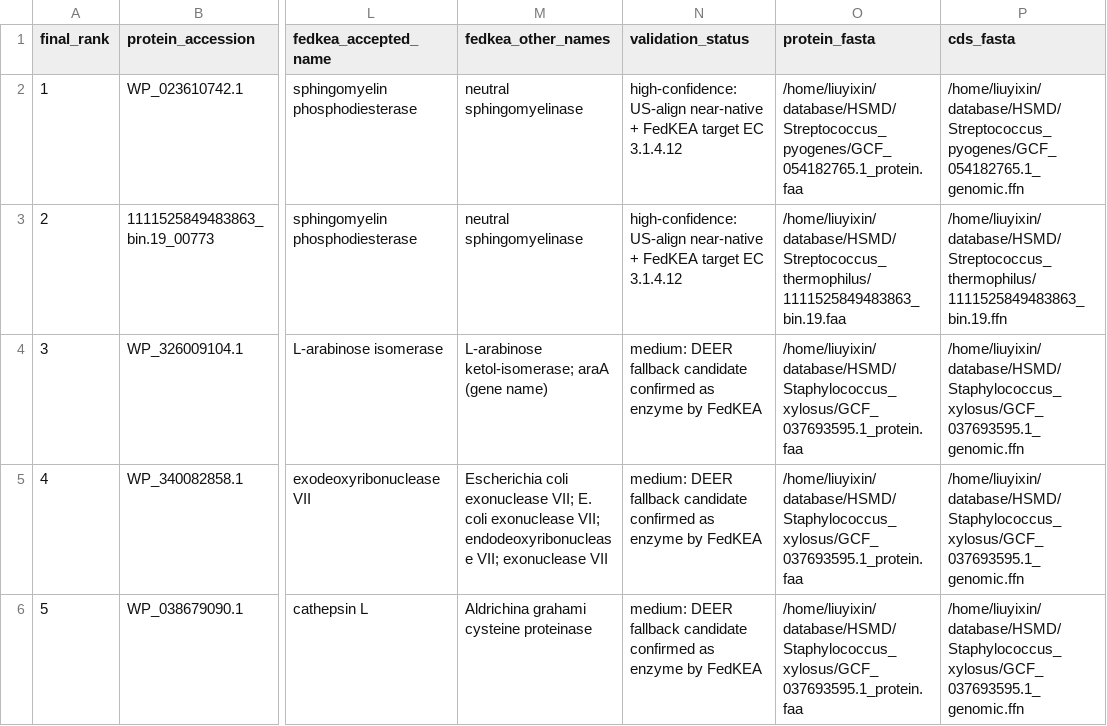
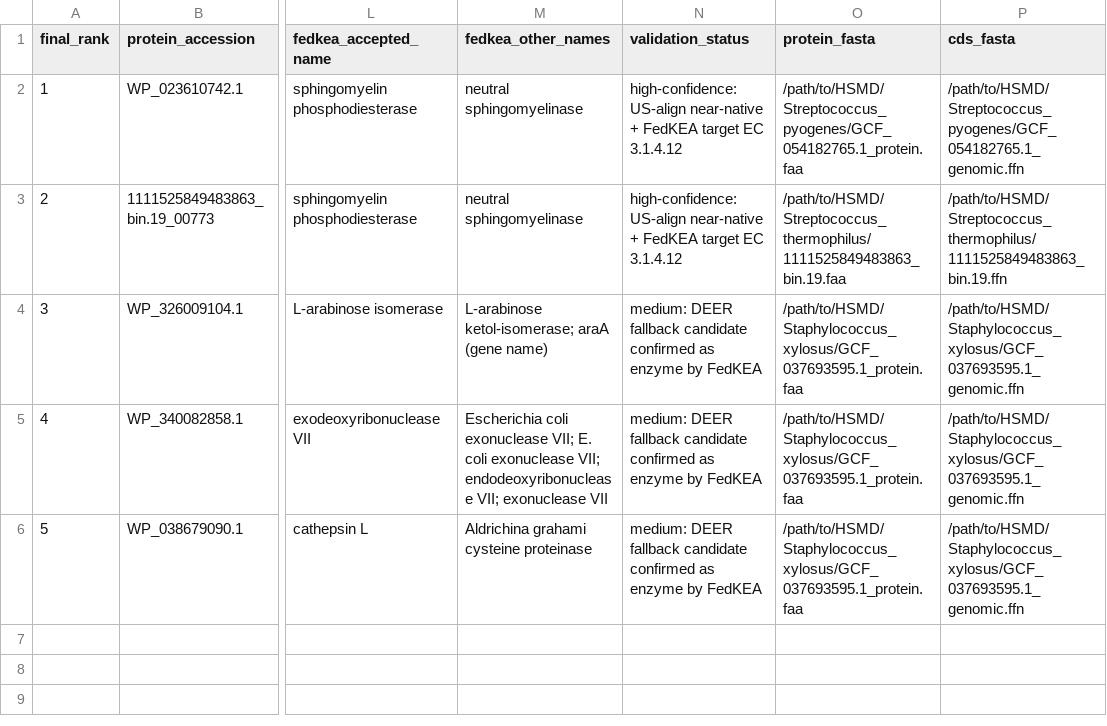
Before and after one commit to Liuyixin-lily/dsh-bio-human-microbiome-function-mining, a TSV file: demo/final_target_candidates.tsv, drawn as a sheet; only a part is shown, gaps mark what is left out; the diff names each change by its address in the sheet, - before the commit and + after, or states it on an @@ line.

Commit message:
Keep one user's paths out of a plugin other people install
The environment intake is per-user by design, but the repo was carrying real paths from
one machine: two demo project configs, a demo output table, and several docs contained
/home/<user>/... paths with a conda env, a shared US-align install and a private
172.16.x host. Anyone who copied those configs got paths that cannot exist for them, and
the private address did not belong in a public repo.

- 223 occurrences across 8 files replaced with /path/to/... placeholders and
  <user>@<demo-host>. Both project configs still parse and keep all their tuning
  parameters, so they remain usable as templates.
- environment.json, environment_card.json, environment_report.md and config.tools.json
  are added to .gitignore: they describe one machine and must be generated locally.
- new `--audit-paths [DIR]` fails on a real home directory (/Users/<name>/, /home/<name>/
  but not the generic /home/you/) or a private IP address, and runs inside the test suite
  so this cannot regress. The repo currently passes.

The skill and both READMEs now say plainly that these files are per-user, that only the
questionnaire and the all-null skeleton ship, and that plugin examples must use
placeholders.

```diff
--- a/demo/final_target_candidates.tsv
+++ b/demo/final_target_candidates.tsv
-O2 (protein_fasta): /home/liuyixin/database/HSMD/Streptococcus_pyogenes/GCF_054182765.1_protein.faa
+O2 (protein_fasta): /path/to/HSMD/Streptococcus_pyogenes/GCF_054182765.1_protein.faa
-P2 (cds_fasta): /home/liuyixin/database/HSMD/Streptococcus_pyogenes/GCF_054182765.1_genomic.ffn
+P2 (cds_fasta): /path/to/HSMD/Streptococcus_pyogenes/GCF_054182765.1_genomic.ffn
-O3 (protein_fasta): /home/liuyixin/database/HSMD/Streptococcus_thermophilus/1111525849483863_bin.19.faa
+O3 (protein_fasta): /path/to/HSMD/Streptococcus_thermophilus/1111525849483863_bin.19.faa
-P3 (cds_fasta): /home/liuyixin/database/HSMD/Streptococcus_thermophilus/1111525849483863_bin.19.ffn
+P3 (cds_fasta): /path/to/HSMD/Streptococcus_thermophilus/1111525849483863_bin.19.ffn
-O4:O6 (protein_fasta): /home/liuyixin/database/HSMD/Staphylococcus_xylosus/GCF_037693595.1_protein.faa
+O4:O6 (protein_fasta): /path/to/HSMD/Staphylococcus_xylosus/GCF_037693595.1_protein.faa
-P4:P6 (cds_fasta): /home/liuyixin/database/HSMD/Staphylococcus_xylosus/GCF_037693595.1_genomic.ffn
+P4:P6 (cds_fasta): /path/to/HSMD/Staphylococcus_xylosus/GCF_037693595.1_genomic.ffn
```
Also changed, not shown: 14 other files.
